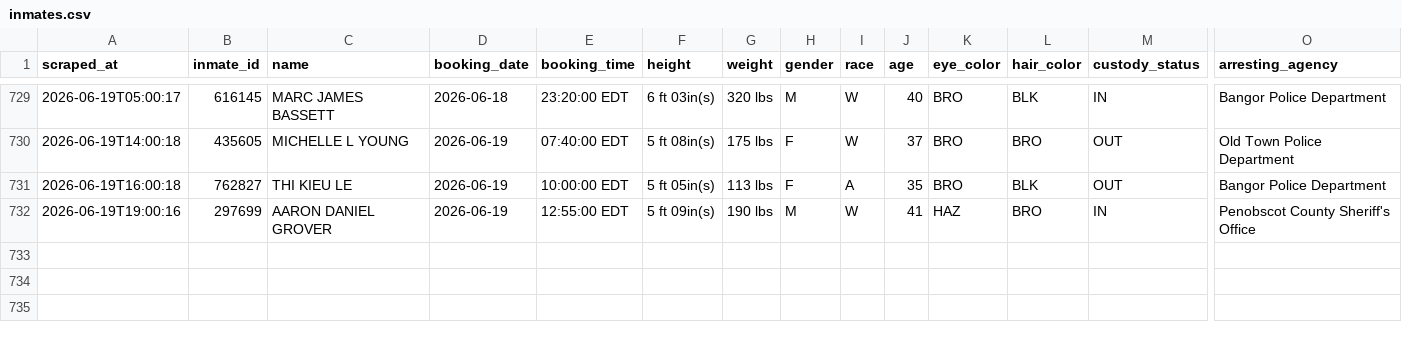
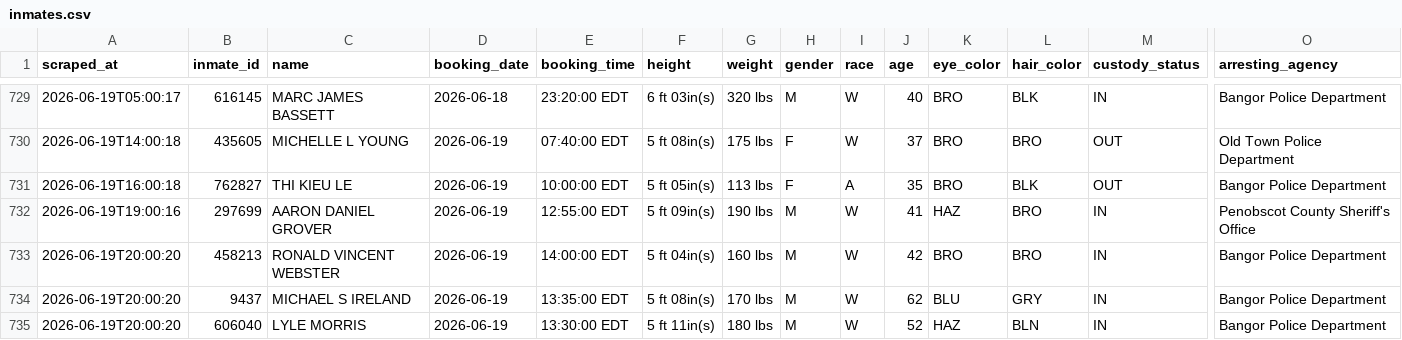
Before and after one commit to sloftus-lab/InmateScraper, a CSV file: inmates.csv, drawn as a sheet; only a part is shown, gaps mark what is left out; rows hold the shown columns only; the diff names each change by its address in the sheet, - before the commit and + after, or states it on an @@ line.

```diff
--- a/inmates.csv
+++ b/inmates.csv
+row 733: 2026-06-19T20:00:20 | 458213 | RONALD VINCENT WEBSTER | 2026-06-19 | 14:00:00 EDT | 5 ft 04in(s) | 160 lbs | M | W | 42 | BRO | BRO | IN | Bangor Police Department
+row 734: 2026-06-19T20:00:20 | 9437 | MICHAEL S IRELAND | 2026-06-19 | 13:35:00 EDT | 5 ft 08in(s) | 170 lbs | M | W | 62 | BLU | GRY | IN | Bangor Police Department
+row 735: 2026-06-19T20:00:20 | 606040 | LYLE MORRIS | 2026-06-19 | 13:30:00 EDT | 5 ft 11in(s) | 180 lbs | M | W | 52 | HAZ | BLN | IN | Bangor Police Department
```
Also changed, not shown: 2 other files.
